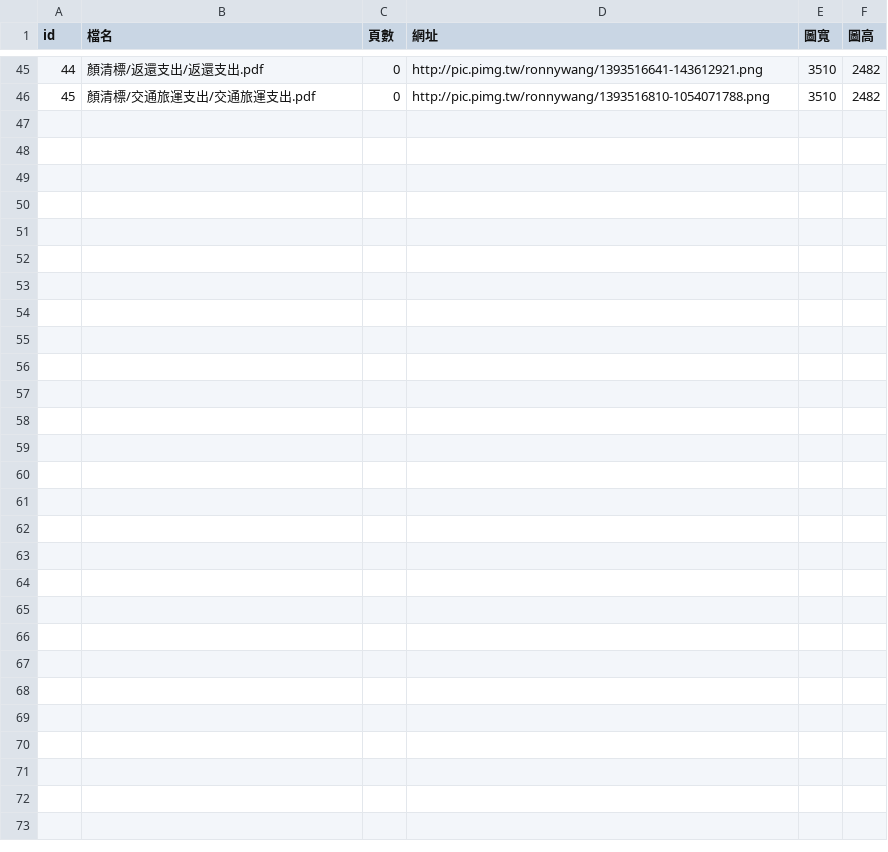
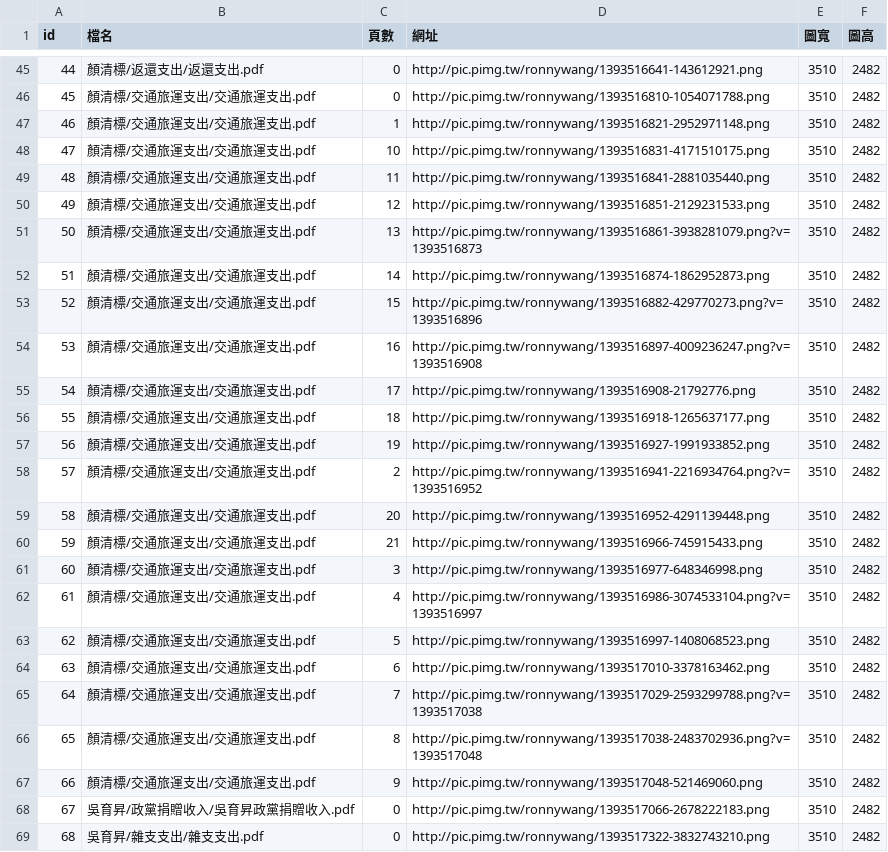
Before and after one commit to ronnywang/tw-campaign-finance, a CSV file: output.csv, drawn as a sheet; only a part is shown, gaps mark what is left out.

```diff
--- a/output.csv
+++ b/output.csv
@@ -46 +46,24 @@ id,檔名,頁數,網址,圖寬,圖高
 45,顏清標/交通旅運支出/交通旅運支出.pdf,0,http://pic.pimg.tw/ronnywang/1393516810-1054071788.png,3510,2482
+46,顏清標/交通旅運支出/交通旅運支出.pdf,1,http://pic.pimg.tw/ronnywang/1393516821-2952971148.png,3510,2482
+47,顏清標/交通旅運支出/交通旅運支出.pdf,10,http://pic.pimg.tw/ronnywang/1393516831-4171510175.png,3510,2482
+48,顏清標/交通旅運支出/交通旅運支出.pdf,11,http://pic.pimg.tw/ronnywang/1393516841-2881035440.png,3510,2482
+49,顏清標/交通旅運支出/交通旅運支出.pdf,12,http://pic.pimg.tw/ronnywang/1393516851-2129231533.png,3510,2482
+50,顏清標/交通旅運支出/交通旅運支出.pdf,13,http://pic.pimg.tw/ronnywang/1393516861-3938281079.png?v=1393516873,3510,2482
+51,顏清標/交通旅運支出/交通旅運支出.pdf,14,http://pic.pimg.tw/ronnywang/1393516874-1862952873.png,3510,2482
+52,顏清標/交通旅運支出/交通旅運支出.pdf,15,http://pic.pimg.tw/ronnywang/1393516882-429770273.png?v=1393516896,3510,2482
+53,顏清標/交通旅運支出/交通旅運支出.pdf,16,http://pic.pimg.tw/ronnywang/1393516897-4009236247.png?v=1393516908,3510,2482
+54,顏清標/交通旅運支出/交通旅運支出.pdf,17,http://pic.pimg.tw/ronnywang/1393516908-21792776.png,3510,2482
+55,顏清標/交通旅運支出/交通旅運支出.pdf,18,http://pic.pimg.tw/ronnywang/1393516918-1265637177.png,3510,2482
+56,顏清標/交通旅運支出/交通旅運支出.pdf,19,http://pic.pimg.tw/ronnywang/1393516927-1991933852.png,3510,2482
+57,顏清標/交通旅運支出/交通旅運支出.pdf,2,http://pic.pimg.tw/ronnywang/1393516941-2216934764.png?v=1393516952,3510,2482
+58,顏清標/交通旅運支出/交通旅運支出.pdf,20,http://pic.pimg.tw/ronnywang/1393516952-4291139448.png,3510,2482
+59,顏清標/交通旅運支出/交通旅運支出.pdf,21,http://pic.pimg.tw/ronnywang/1393516966-745915433.png,3510,2482
+60,顏清標/交通旅運支出/交通旅運支出.pdf,3,http://pic.pimg.tw/ronnywang/1393516977-648346998.png,3510,2482
+61,顏清標/交通旅運支出/交通旅運支出.pdf,4,http://pic.pimg.tw/ronnywang/1393516986-3074533104.png?v=1393516997,3510,2482
+62,顏清標/交通旅運支出/交通旅運支出.pdf,5,http://pic.pimg.tw/ronnywang/1393516997-1408068523.png,3510,2482
+63,顏清標/交通旅運支出/交通旅運支出.pdf,6,http://pic.pimg.tw/ronnywang/1393517010-3378163462.png,3510,2482
+64,顏清標/交通旅運支出/交通旅運支出.pdf,7,http://pic.pimg.tw/ronnywang/1393517029-2593299788.png?v=1393517038,3510,2482
+65,顏清標/交通旅運支出/交通旅運支出.pdf,8,http://pic.pimg.tw/ronnywang/1393517038-2483702936.png?v=1393517048,3510,2482
+66,顏清標/交通旅運支出/交通旅運支出.pdf,9,http://pic.pimg.tw/ronnywang/1393517048-521469060.png,3510,2482
+67,吳育昇/政黨捐贈收入/吳育昇政黨捐贈收入.pdf,0,http://pic.pimg.tw/ronnywang/1393517066-2678222183.png,3510,2482
+68,吳育昇/雜支支出/雜支支出.pdf,0,http://pic.pimg.tw/ronnywang/1393517322-3832743210.png,3510,2482
```
Also changed, not shown: 23 other files.
